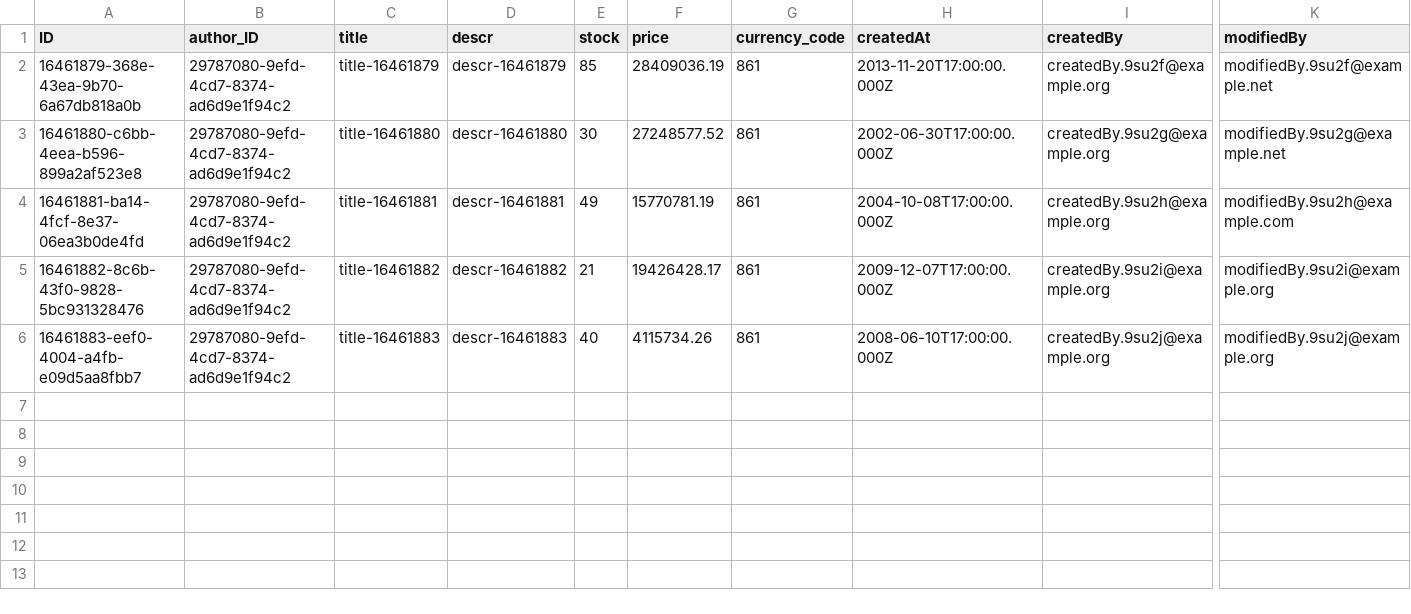
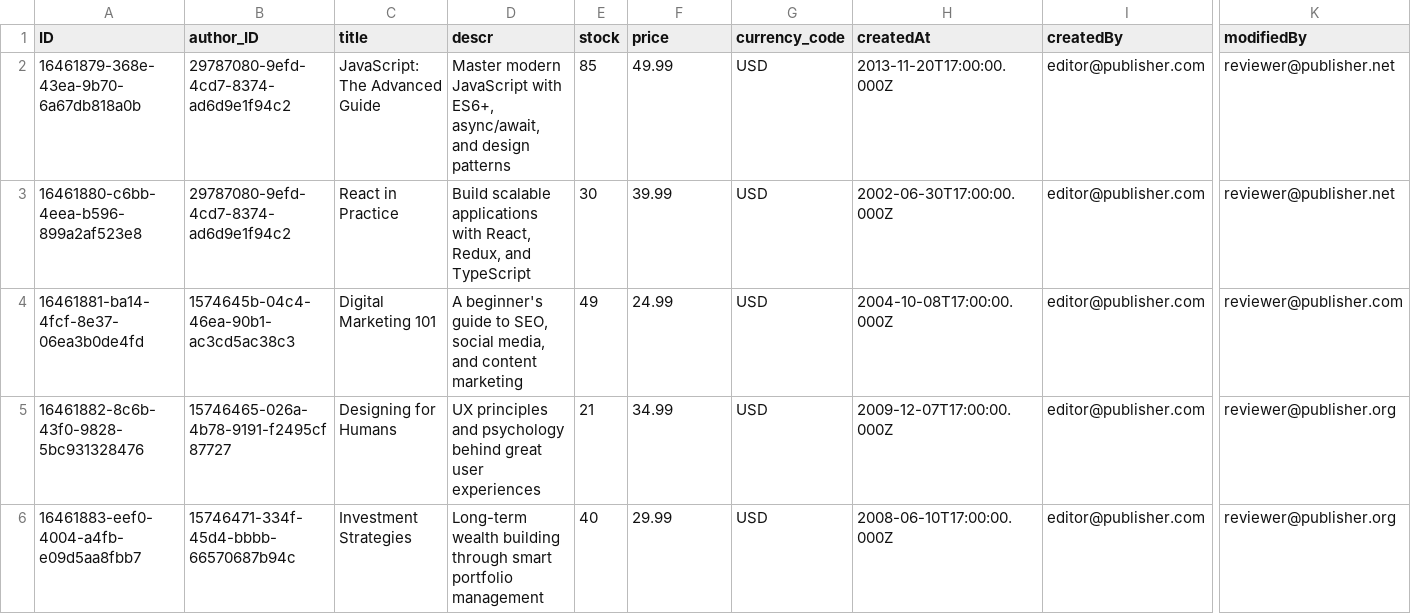
Before and after one commit to iqbalnurakbar/learn-cap-java, a CSV file: db/data/com.iqbal.cap-Books.csv, drawn as a sheet; only a part is shown, gaps mark what is left out; the diff names each change by its address in the sheet, - before the commit and + after, or states it on an @@ line.

```diff
--- a/db/data/com.iqbal.cap-Books.csv
+++ b/db/data/com.iqbal.cap-Books.csv
-C2 (title): title-16461879
+C2 (title): JavaScript: The Advanced Guide
-D2 (descr): descr-16461879
+D2 (descr): Master modern JavaScript with ES6+, async/await, and design patterns
-F2 (price): 28409036.19
+F2 (price): 49.99
-G2:G6 (currency_code): 861
+G2:G6 (currency_code): USD
-I2 (createdBy): createdBy.9su2f@example.org
+I2 (createdBy): editor@publisher.com
-K2 (modifiedBy): modifiedBy.9su2f@example.net
+K2 (modifiedBy): reviewer@publisher.net
-C3 (title): title-16461880
+C3 (title): React in Practice
-D3 (descr): descr-16461880
+D3 (descr): Build scalable applications with React, Redux, and TypeScript
-F3 (price): 27248577.52
+F3 (price): 39.99
-I3 (createdBy): createdBy.9su2g@example.org
+I3 (createdBy): editor@publisher.com
-K3 (modifiedBy): modifiedBy.9su2g@example.net
+K3 (modifiedBy): reviewer@publisher.net
-B4 (author_ID): 29787080-9efd-4cd7-8374-ad6d9e1f94c2
+B4 (author_ID): 1574645b-04c4-46ea-90b1-ac3cd5ac38c3
-C4 (title): title-16461881
+C4 (title): Digital Marketing 101
-D4 (descr): descr-16461881
+D4 (descr): A beginner's guide to SEO, social media, and content marketing
-F4 (price): 15770781.19
+F4 (price): 24.99
-I4 (createdBy): createdBy.9su2h@example.org
+I4 (createdBy): editor@publisher.com
-K4 (modifiedBy): modifiedBy.9su2h@example.com
+K4 (modifiedBy): reviewer@publisher.com
-B5 (author_ID): 29787080-9efd-4cd7-8374-ad6d9e1f94c2
+B5 (author_ID): 15746465-026a-4b78-9191-f2495cf87727
-C5 (title): title-16461882
+C5 (title): Designing for Humans
-D5 (descr): descr-16461882
+D5 (descr): UX principles and psychology behind great user experiences
-F5 (price): 19426428.17
+F5 (price): 34.99
-I5 (createdBy): createdBy.9su2i@example.org
+I5 (createdBy): editor@publisher.com
-K5 (modifiedBy): modifiedBy.9su2i@example.org
+K5 (modifiedBy): reviewer@publisher.org
-B6 (author_ID): 29787080-9efd-4cd7-8374-ad6d9e1f94c2
+B6 (author_ID): 15746471-334f-45d4-bbbb-66570687b94c
-C6 (title): title-16461883
+C6 (title): Investment Strategies
-D6 (descr): descr-16461883
+D6 (descr): Long-term wealth building through smart portfolio management
-F6 (price): 4115734.26
+F6 (price): 29.99
-I6 (createdBy): createdBy.9su2j@example.org
+I6 (createdBy): editor@publisher.com
-K6 (modifiedBy): modifiedBy.9su2j@example.org
+K6 (modifiedBy): reviewer@publisher.org
```
Also changed, not shown: db/data/com.iqbal.cap-Authors.csv, db/data/sap.common-Currencies.csv, 12 other files.
